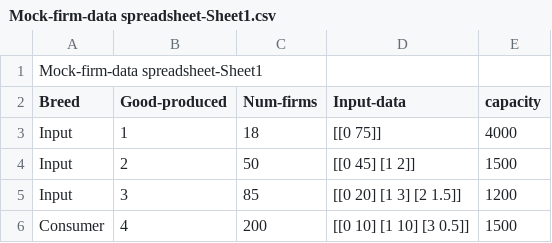
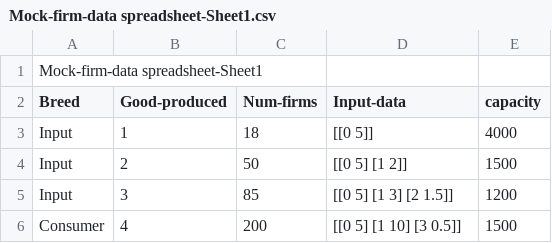
Before and after one commit to jzkelter/tabular-standards, a CSV file: Mock-firm-data spreadsheet-Sheet1.csv, drawn as a sheet.

```diff
--- a/Mock-firm-data spreadsheet-Sheet1.csv
+++ b/Mock-firm-data spreadsheet-Sheet1.csv
@@ -2,5 +2,5 @@ Mock-firm-data spreadsheet-Sheet1,,,,
 Breed,Good-produced,Num-firms,Input-data,capacity
-Input,1,18,[[0 75]],4000
-Input,2,50,[[0 45] [1 2]],1500
-Input,3,85,[[0 20] [1 3] [2 1.5]],1200
-Consumer,4,200,[[0 10] [1 10] [3 0.5]],1500
+Input,1,18,[[0 5]],4000
+Input,2,50,[[0 5] [1 2]],1500
+Input,3,85,[[0 5] [1 3] [2 1.5]],1200
+Consumer,4,200,[[0 5] [1 10] [3 0.5]],1500
```
Also changed, not shown: 4 other files.
